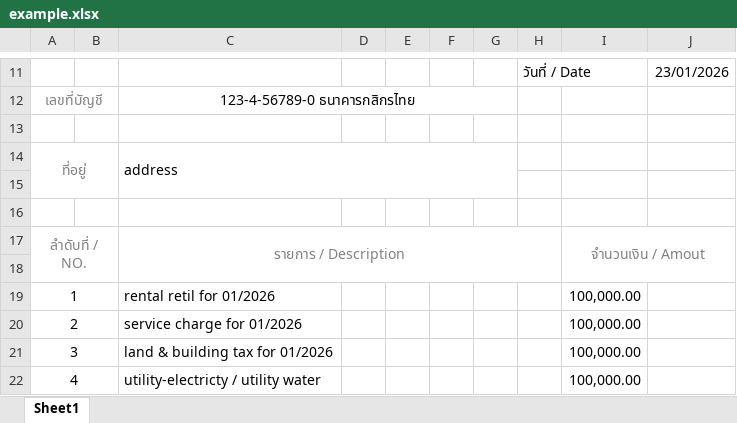
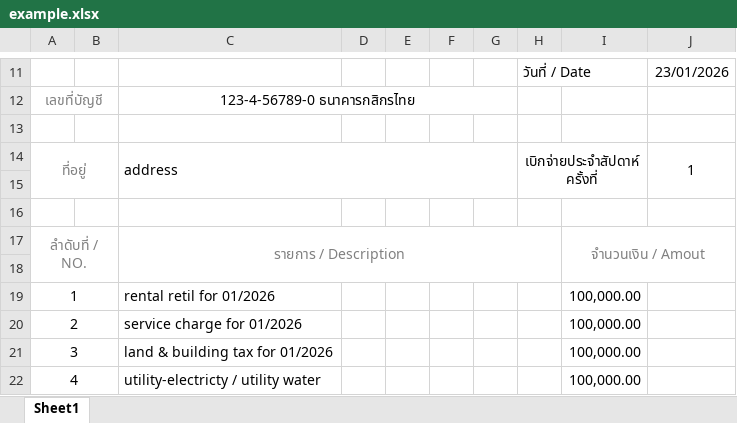
Before and after one commit to eimaths-th/infinitebrain-backoffice, an Excel workbook: docs/example.xlsx, sheet Sheet1, drawn as a sheet; only a part is shown, gaps mark what is left out; values as stored, in another font and other column widths than the file's, no borders; charts and pictures not drawn; the diff names each change by its address in the sheet, - before the commit and + after, or states it on an @@ line.

```diff
--- a/docs/example.xlsx (sheet Sheet1)
+++ b/docs/example.xlsx (sheet Sheet1)
-H14: (empty)
+H14: เบิกจ่ายประจำสัปดาห์ ครั้งที่
+H14:I15 merged
-J14: (empty)
+J14: 1
+J14:J15 merged
```
Also changed, not shown: 8 other files.
